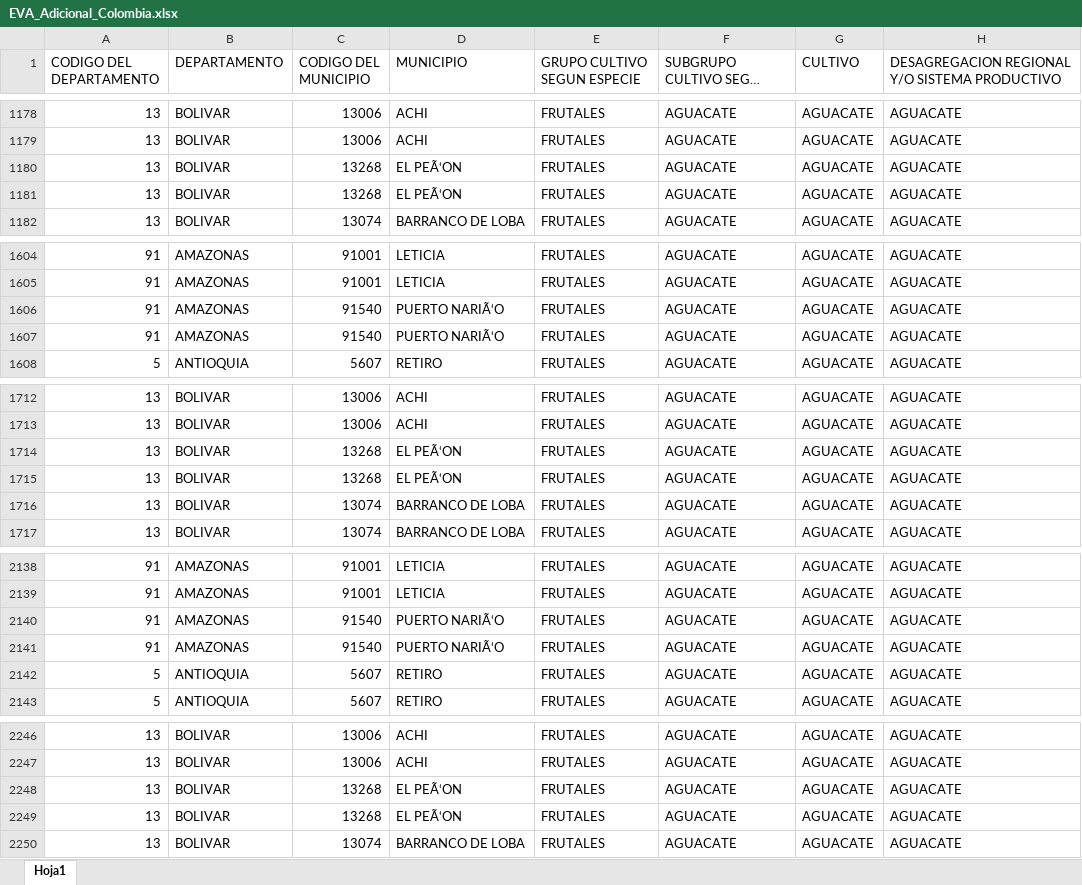
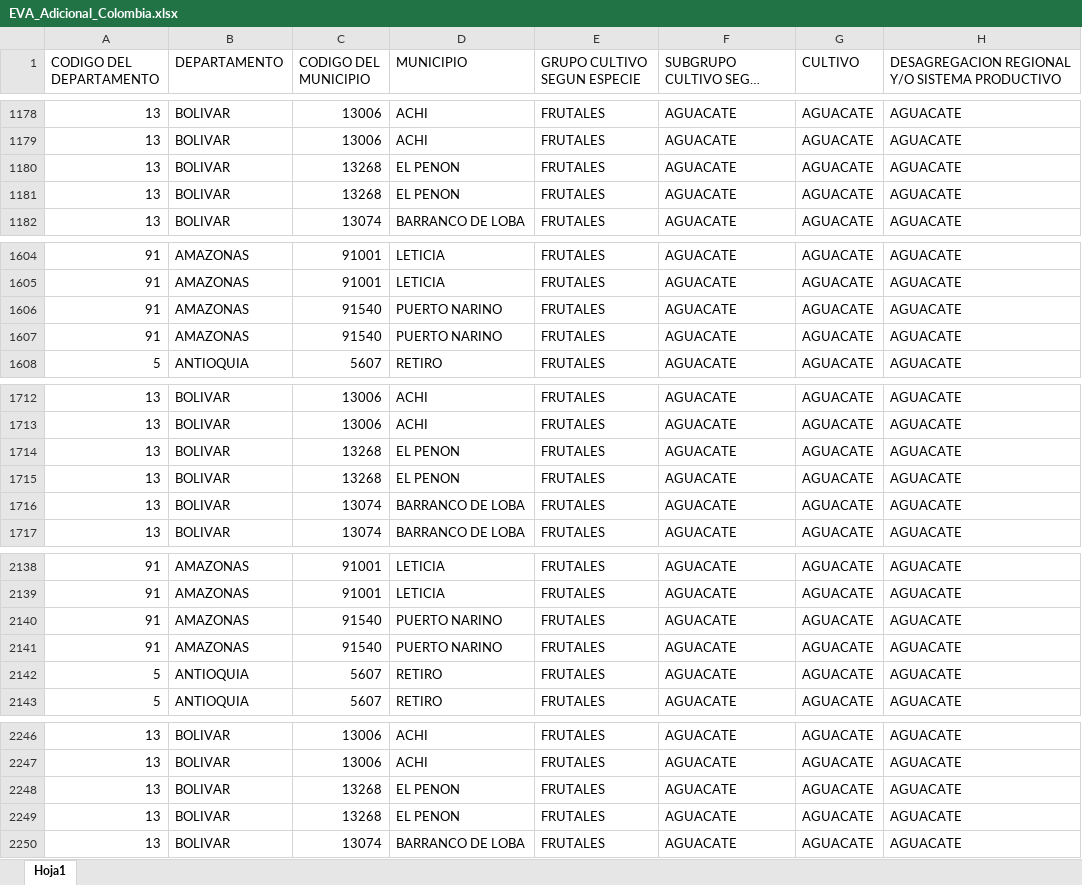
Before and after one commit to ricardo-trivino/Pandas, an Excel workbook: EVA_Adicional_Colombia.xlsx, sheet Hoja1, drawn as a sheet; only a part is shown, gaps mark what is left out; long unchanged cells end in …; values as stored, in another font and other column widths than the file's, no borders; the diff covers the shown part only; the diff names each change by its address in the sheet, - before the commit and + after, or states it on an @@ line.

```diff
--- a/EVA_Adicional_Colombia.xlsx (sheet Hoja1)
+++ b/EVA_Adicional_Colombia.xlsx (sheet Hoja1)
-D1180:D1181 (MUNICIPIO): EL PEÃ‘ON
+D1180:D1181 (MUNICIPIO): EL PENON
-D1606:D1607 (MUNICIPIO): PUERTO NARIÃ‘O
+D1606:D1607 (MUNICIPIO): PUERTO NARINO
-D1714:D1715 (MUNICIPIO): EL PEÃ‘ON
+D1714:D1715 (MUNICIPIO): EL PENON
-D2140:D2141 (MUNICIPIO): PUERTO NARIÃ‘O
+D2140:D2141 (MUNICIPIO): PUERTO NARINO
-D2248:D2249 (MUNICIPIO): EL PEÃ‘ON
+D2248:D2249 (MUNICIPIO): EL PENON
```
Also changed, not shown: 42 edited cells elsewhere in this sheet.
